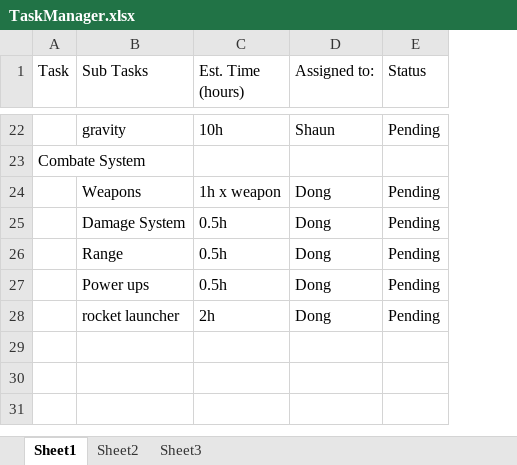
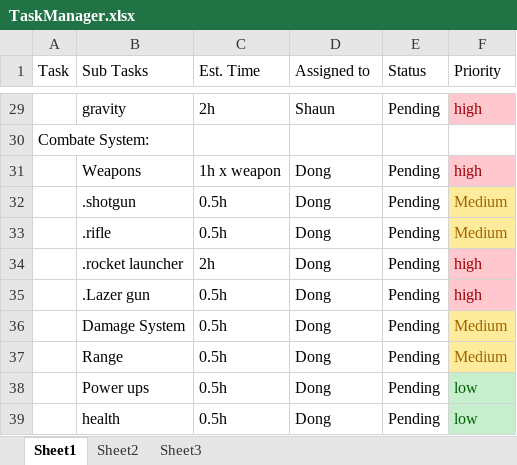
Before and after one commit to moskatero/FinalGameProject, an Excel workbook: TaskManager.xlsx, sheet Sheet1, drawn as a sheet; only a part is shown, gaps mark what is left out; values as stored, in another font and other column widths than the file's, no borders; addresses are those after the commit; the diff covers the shown part only; the diff names each change by its address in the sheet, - before the commit and + after, or states it on an @@ line.

```diff
--- a/TaskManager.xlsx (sheet Sheet1)
+++ b/TaskManager.xlsx (sheet Sheet1)
+column F (Priority), rows 29-31: high |  | high; rows 36-39: Medium | Medium | low | low
-C1: Est. Time (hours)
+C1: Est. Time
-D1: Assigned to:
+D1: Assigned to
-C29 (Est. Time): 10h
+C29 (Est. Time): 2h
-A30 (Task): Combate System
+A30 (Task): Combate System:
+row 32:  | .shotgun | 0.5h | Dong | Pending | Medium
+row 33:  | .rifle | 0.5h | Dong | Pending | Medium
+row 34:  | .rocket launcher | 2h | Dong | Pending | high
+row 35:  | .Lazer gun | 0.5h | Dong | Pending | high
-B39 (Sub Tasks): rocket launcher
+B39 (Sub Tasks): health
-C39 (Est. Time): 2h
+C39 (Est. Time): 0.5h
```
Also changed, not shown: 7 added rows and 6 edited cells elsewhere in this sheet.
